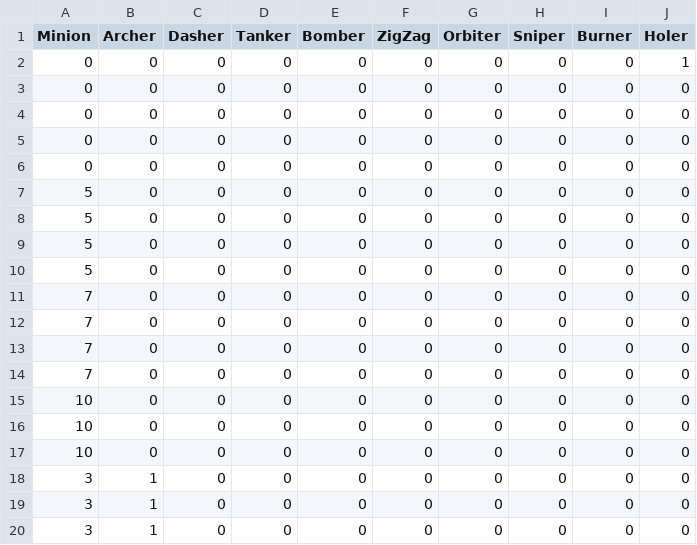
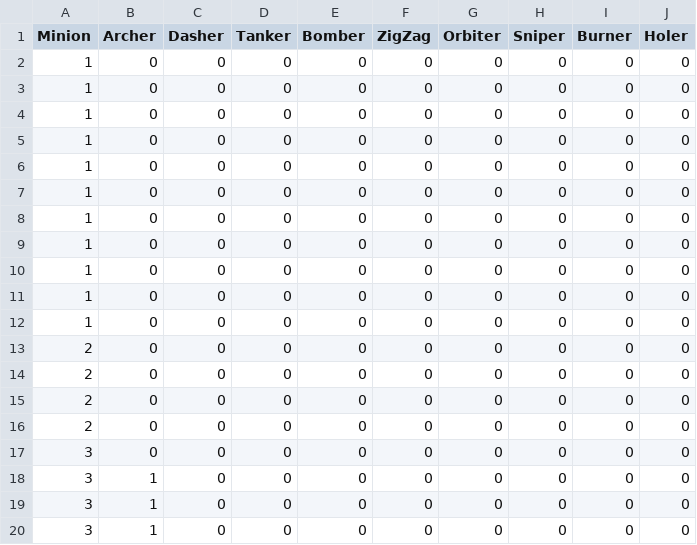
Before and after one commit to Soljibae/Tamsaasoo, a CSV file: Assets/SpawnList.csv, drawn as a sheet; only a part is shown.

```diff
--- a/Assets/SpawnList.csv
+++ b/Assets/SpawnList.csv
@@ -1,18 +1,18 @@
 Minion,Archer,Dasher,Tanker,Bomber,ZigZag,Orbiter,Sniper,Burner,Holer
-0,0,0,0,0,0,0,0,0,1
-0,0,0,0,0,0,0,0,0,0
-0,0,0,0,0,0,0,0,0,0
-0,0,0,0,0,0,0,0,0,0
-0,0,0,0,0,0,0,0,0,0
-5,0,0,0,0,0,0,0,0,0
-5,0,0,0,0,0,0,0,0,0
-5,0,0,0,0,0,0,0,0,0
-5,0,0,0,0,0,0,0,0,0
-7,0,0,0,0,0,0,0,0,0
-7,0,0,0,0,0,0,0,0,0
-7,0,0,0,0,0,0,0,0,0
-7,0,0,0,0,0,0,0,0,0
-10,0,0,0,0,0,0,0,0,0
-10,0,0,0,0,0,0,0,0,0
-10,0,0,0,0,0,0,0,0,0
+1,0,0,0,0,0,0,0,0,0
+1,0,0,0,0,0,0,0,0,0
+1,0,0,0,0,0,0,0,0,0
+1,0,0,0,0,0,0,0,0,0
+1,0,0,0,0,0,0,0,0,0
+1,0,0,0,0,0,0,0,0,0
+1,0,0,0,0,0,0,0,0,0
+1,0,0,0,0,0,0,0,0,0
+1,0,0,0,0,0,0,0,0,0
+1,0,0,0,0,0,0,0,0,0
+1,0,0,0,0,0,0,0,0,0
+2,0,0,0,0,0,0,0,0,0
+2,0,0,0,0,0,0,0,0,0
+2,0,0,0,0,0,0,0,0,0
+2,0,0,0,0,0,0,0,0,0
+3,0,0,0,0,0,0,0,0,0
 3,1,0,0,0,0,0,0,0,0
```
Also changed, not shown: 5 other files.
